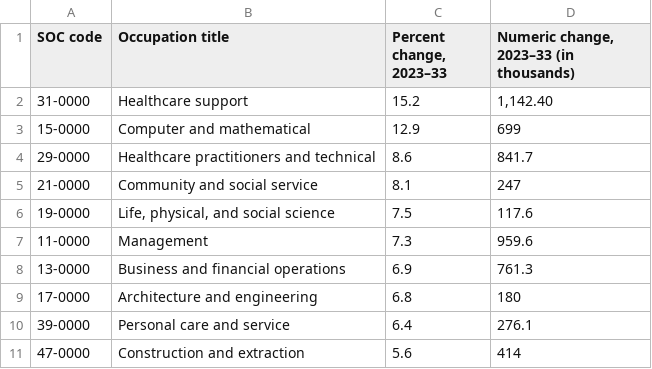
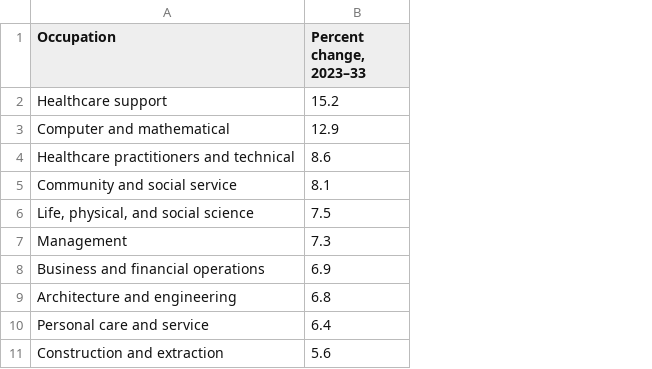
Before and after one commit to caroline-griem/cmpu250-project, a CSV file: data/bls_2023_occupations.csv, drawn as a sheet; only a part is shown; removed rows and columns are numbered as before the commit, all else as after; the diff names each change by its address in the sheet, - before the commit and + after, or states it on an @@ line.

```diff
--- a/data/bls_2023_occupations.csv
+++ b/data/bls_2023_occupations.csv
-column A (SOC code), rows 2-11: 31-0000 | 15-0000 | 29-0000 | 21-0000 | 19-0000 | 11-0000 | 13-0000 | 17-0000 | 39-0000 | 47-0000
-column D, rows 1-11: Numeric change, 2023–33 (in thousands) | 1,142.40 | 699 | 841.7 | 247 | 117.6 | 959.6 | 761.3 | 180 | 276.1 | 414
-A1: Occupation title
+A1: Occupation
```
Also changed, not shown: data/bls_2024_occupations.csv.
